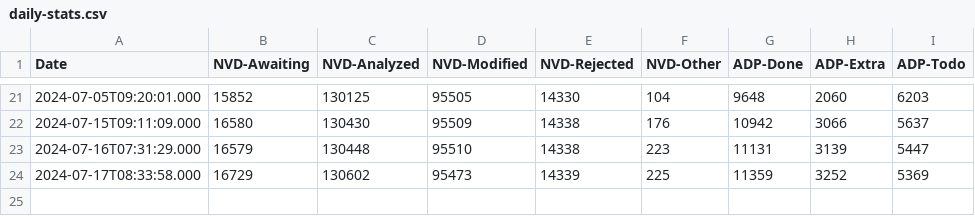
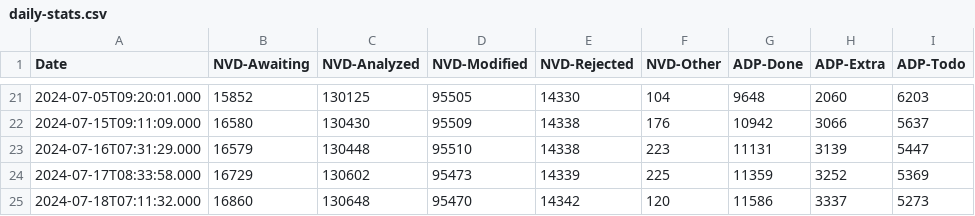
Before and after one commit to todb-cisa/vulnrichment, a CSV file: nvd-count/daily-stats.csv, drawn as a sheet; only a part is shown, gaps mark what is left out; the diff names each change by its address in the sheet, - before the commit and + after, or states it on an @@ line.

```diff
--- a/nvd-count/daily-stats.csv
+++ b/nvd-count/daily-stats.csv
+row 25: 2024-07-18T07:11:32.000 | 16860 | 130648 | 95470 | 14342 | 120 | 11586 | 3337 | 5273
```
Also changed, not shown: nvd-count/adp-processed.csv, nvd-count/nvd-rejected.csv, 6 other files.
